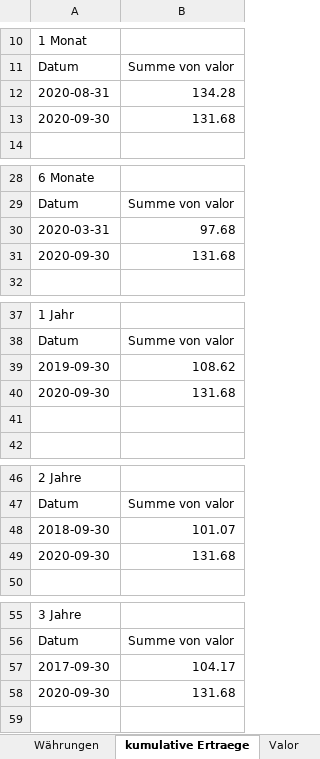
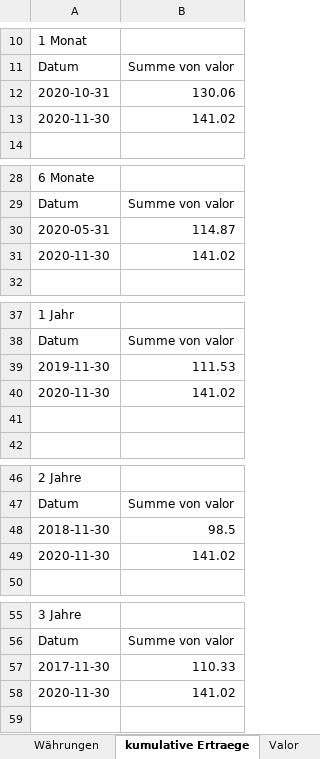
Before and after one commit to Noah-Vincenz/Python-Excel-Writer, an Excel workbook: valor.xlsx, sheet kumulative Ertraege, drawn as a sheet; only a part is shown, gaps mark what is left out; values as stored, in another font and other column widths than the file's, no borders; conditional formats not drawn; removed rows and columns are numbered as before the commit, all else as after; the diff covers the shown part only; the diff names each change by its address in the sheet, - before the commit and + after, or states it on an @@ line.

```diff
--- a/valor.xlsx (sheet kumulative Ertraege)
+++ b/valor.xlsx (sheet kumulative Ertraege)
-row 12: 2020-08-31 | 134.28
-row 13: 2020-09-30 | 131.68
+row 12: 2020-10-31 | 130.06
+row 13: 2020-11-30 | 141.02
-row 30: 2020-03-31 | 97.68
-row 31: 2020-09-30 | 131.68
+row 30: 2020-05-31 | 114.87
+row 31: 2020-11-30 | 141.02
-row 39: 2019-09-30 | 108.62
-row 40: 2020-09-30 | 131.68
+row 39: 2019-11-30 | 111.53
+row 40: 2020-11-30 | 141.02
-row 48: 2018-09-30 | 101.07
-row 49: 2020-09-30 | 131.68
+row 48: 2018-11-30 | 98.5
+row 49: 2020-11-30 | 141.02
-row 57: 2017-09-30 | 104.17
-row 58: 2020-09-30 | 131.68
+row 57: 2017-11-30 | 110.33
+row 58: 2020-11-30 | 141.02
```
Also changed, not shown: 7 added rows, 7 removed rows and 1 moved row elsewhere in this sheet, sheet Performance, sheet Risikokennzahlen, sheet Einzeltitel, sheet Portfolio Valor, sheet Valor, sheet Währungen, 3 more sheets, other sheet tabs, charts or pictures, 7 other files.
